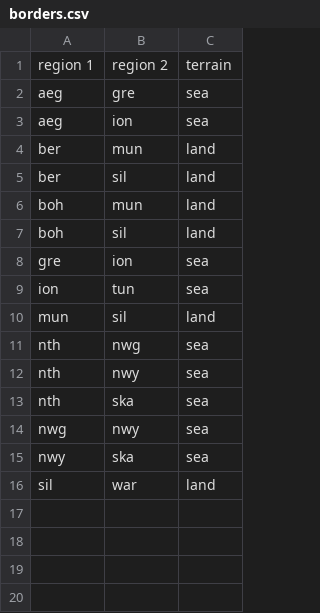
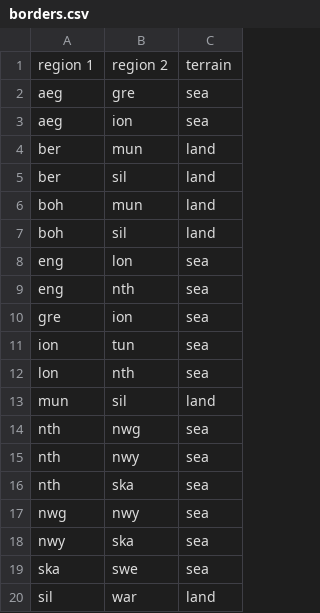
Before and after one commit to TedDriggs/diplomacy, a CSV file: src/geo/borders.csv, drawn as a sheet.

```diff
--- a/src/geo/borders.csv
+++ b/src/geo/borders.csv
@@ -7,4 +7,7 @@ boh,mun,land
 boh,sil,land
+eng,lon,sea
+eng,nth,sea
 gre,ion,sea
 ion,tun,sea
+lon,nth,sea
 mun,sil,land
@@ -15,2 +18,3 @@ nwg,nwy,sea
 nwy,ska,sea
+ska,swe,sea
 sil,war,land
```
Also changed, not shown: 16 other files.
